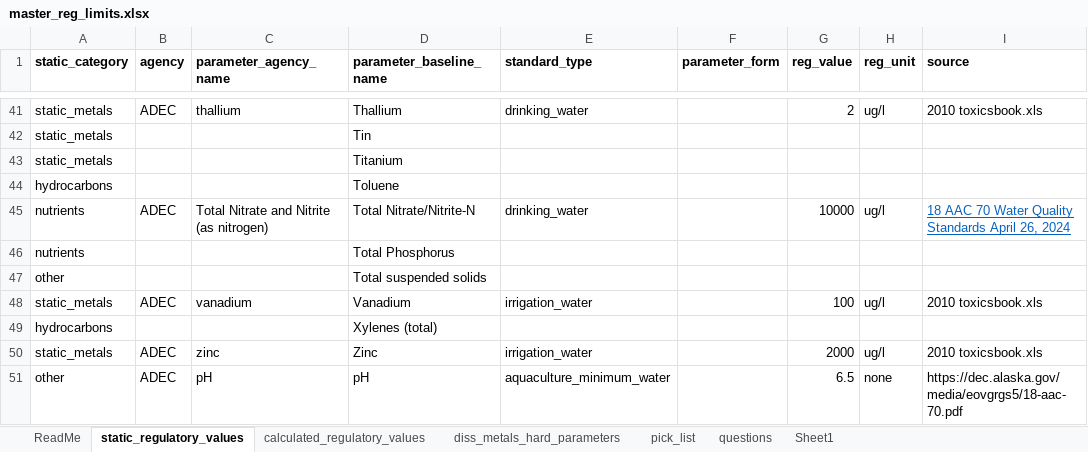
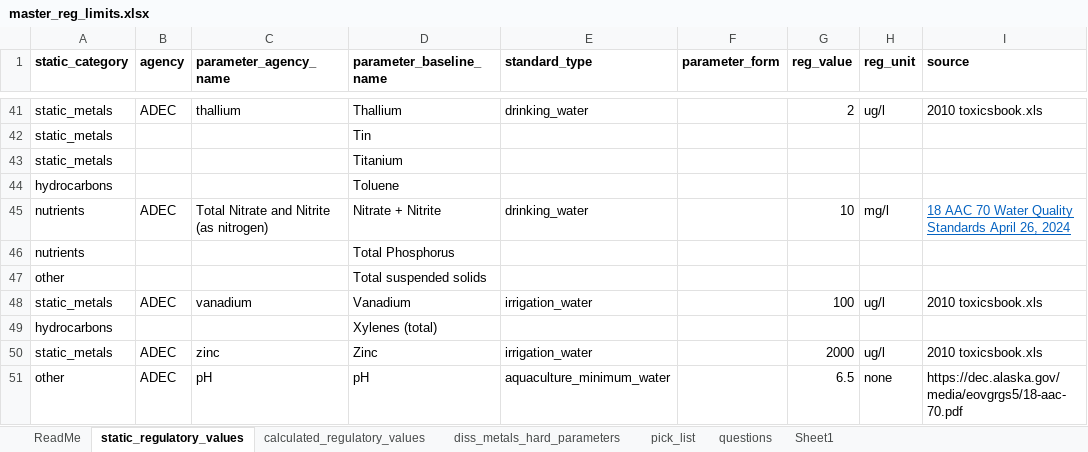
Before and after one commit to Kenai-Watershed-Forum/kenai-river-wqx, an Excel workbook: other/input/regulatory_limits/master_reg_limits.xlsx, sheet static_regulatory_values, drawn as a sheet; only a part is shown, gaps mark what is left out; values as stored, in another font and other column widths than the file's, no borders; the diff names each change by its address in the sheet, - before the commit and + after, or states it on an @@ line.

```diff
--- a/other/input/regulatory_limits/master_reg_limits.xlsx (sheet static_regulatory_values)
+++ b/other/input/regulatory_limits/master_reg_limits.xlsx (sheet static_regulatory_values)
-D45 (parameter_baseline_name): Total Nitrate/Nitrite-N
+D45 (parameter_baseline_name): Nitrate + Nitrite
-G45 (reg_value): 10000
+G45 (reg_value): 10
-H45 (reg_unit): ug/l
+H45 (reg_unit): mg/l
```
Also changed, not shown: other/input/AQWMS/sample_type_abbreviations.xlsx, other/input/AQWMS/sgs_site_names_matching_table.xlsx, 21 other files.
